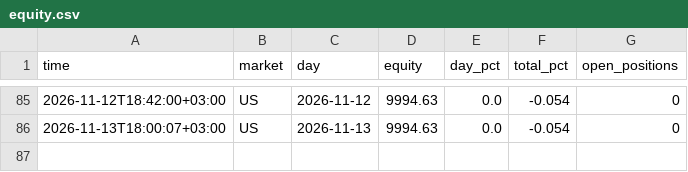
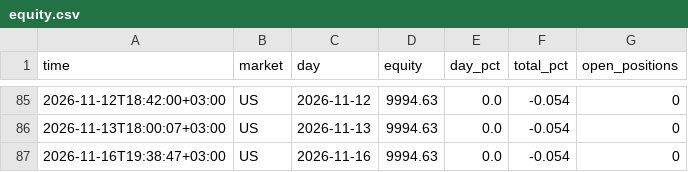
Before and after one commit to NoctoFlux/paper-bot, a CSV file: data/equity.csv, drawn as a sheet; only a part is shown, gaps mark what is left out; the diff names each change by its address in the sheet, - before the commit and + after, or states it on an @@ line.

```diff
--- a/data/equity.csv
+++ b/data/equity.csv
+row 87: 2026-11-16T19:38:47+03:00 | US | 2026-11-16 | 9994.63 | 0.0 | -0.054 | 0
```
Also changed, not shown: 1 other file.
